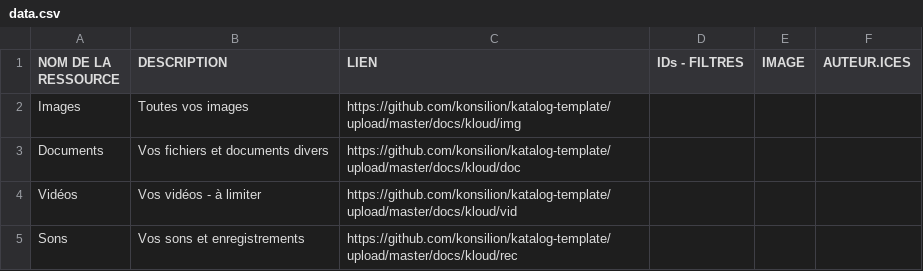
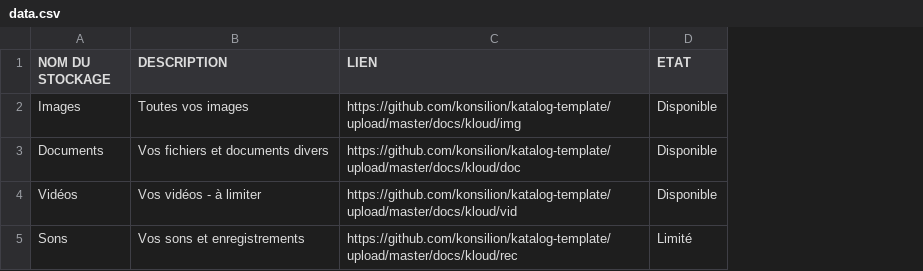
Before and after one commit to Konsilion/katalog-template, a CSV file: docs/katalog/klouds/data.csv, drawn as a sheet; removed rows and columns are numbered as before the commit, all else as after; the diff names each change by its address in the sheet, - before the commit and + after, or states it on an @@ line.

Commit message:
change csv data file of klouds

```diff
--- a/docs/katalog/klouds/data.csv
+++ b/docs/katalog/klouds/data.csv
-column D (IDs - FILTRES), empty
-column E (IMAGE), empty
-column F (AUTEUR.ICES), empty
+column D (ETAT), rows 2-5: Disponible | Disponible | Disponible | Limité
-A1: NOM DE LA RESSOURCE
+A1: NOM DU STOCKAGE
```
